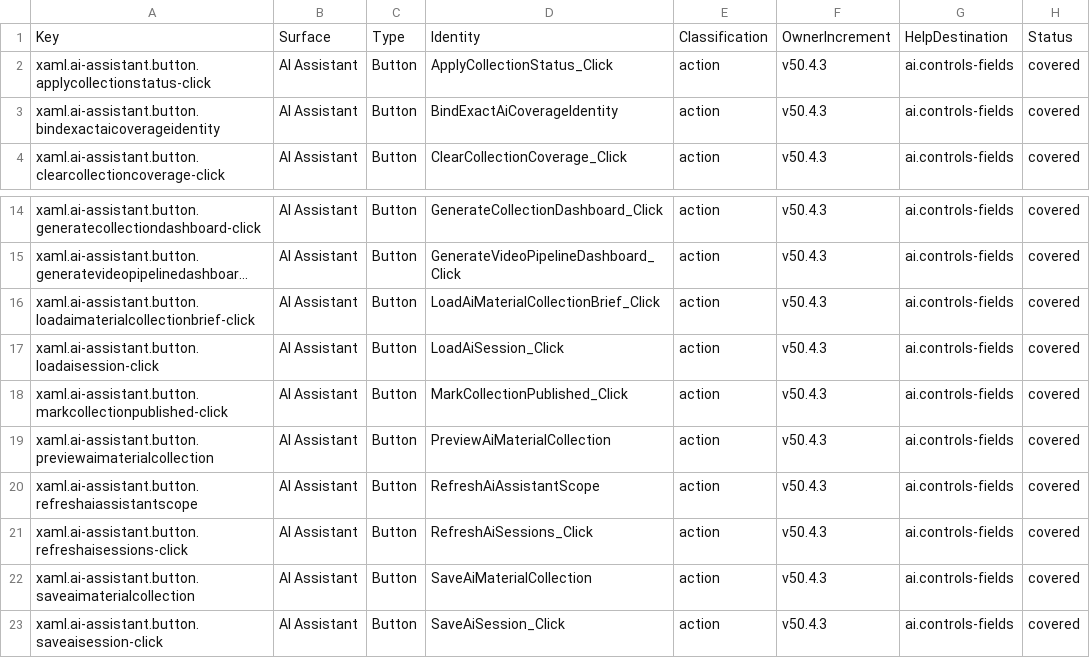
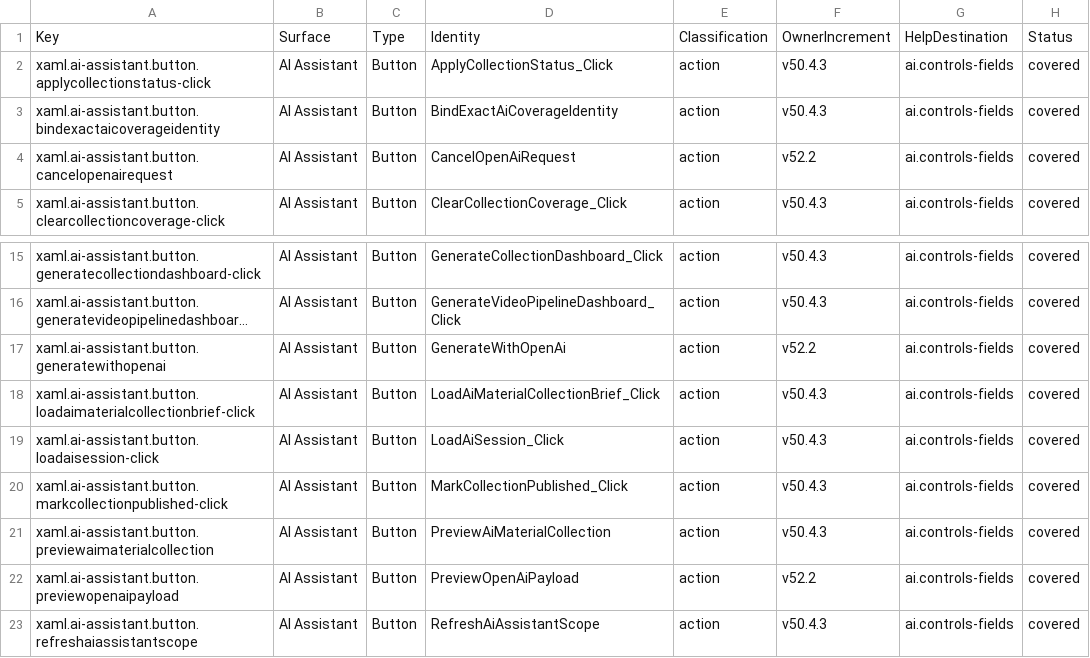
Before and after one commit to marteinnsig/3DP-Iceland-FilamentDB, a TSV file: Docs/HelpControlInventory.tsv, drawn as a sheet; only a part is shown, gaps mark what is left out; the shorter side is filled out with more unchanged rows; long unchanged cells end in …; the diff names each change by its address in the sheet, - before the commit and + after, or states it on an @@ line.

Commit message:
Complete v52.2 read-only OpenAI Responses pilot

```diff
--- a/Docs/HelpControlInventory.tsv
+++ b/Docs/HelpControlInventory.tsv
+row 4: xaml.ai-assistant.button.cancelopenairequest | AI Assistant | Button | CancelOpenAiRequest | action | v52.2 | ai.controls-fields | covered
+row 17: xaml.ai-assistant.button.generatewithopenai | AI Assistant | Button | GenerateWithOpenAi | action | v52.2 | ai.controls-fields | covered
+row 22: xaml.ai-assistant.button.previewopenaipayload | AI Assistant | Button | PreviewOpenAiPayload | action | v52.2 | ai.controls-fields | covered
```
Also changed, not shown: 20 other files.
